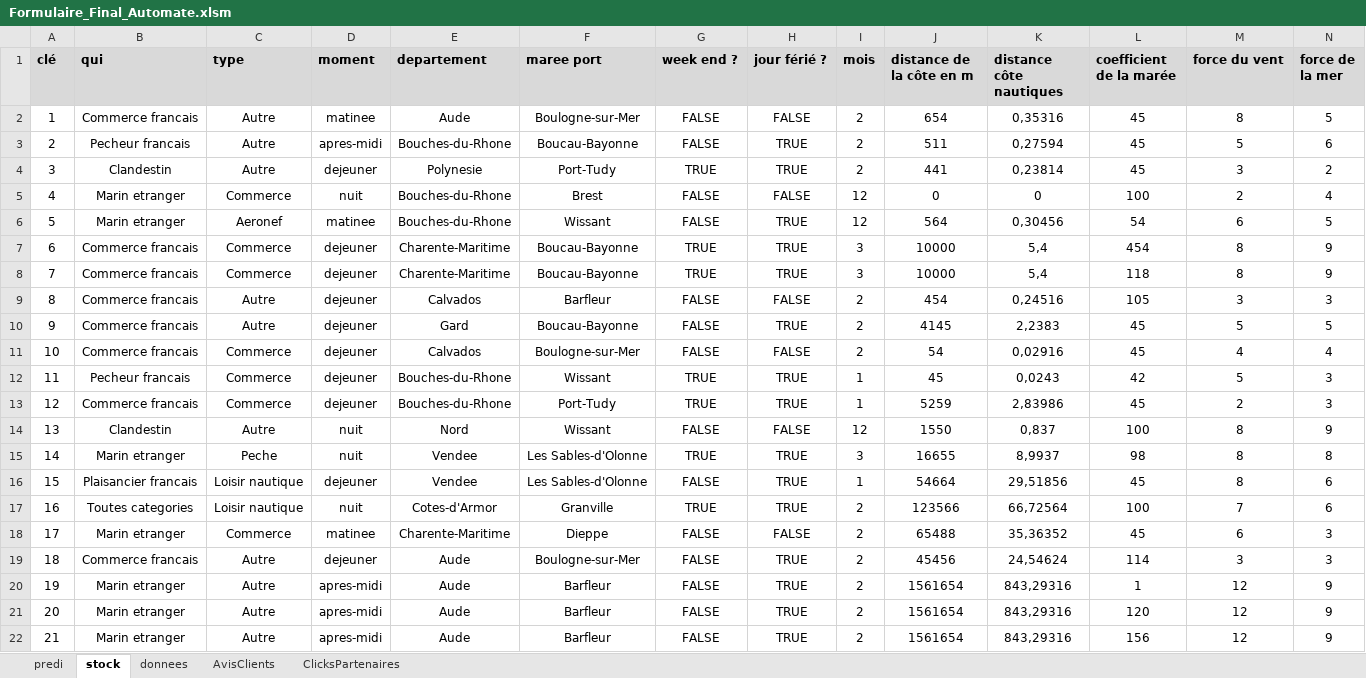
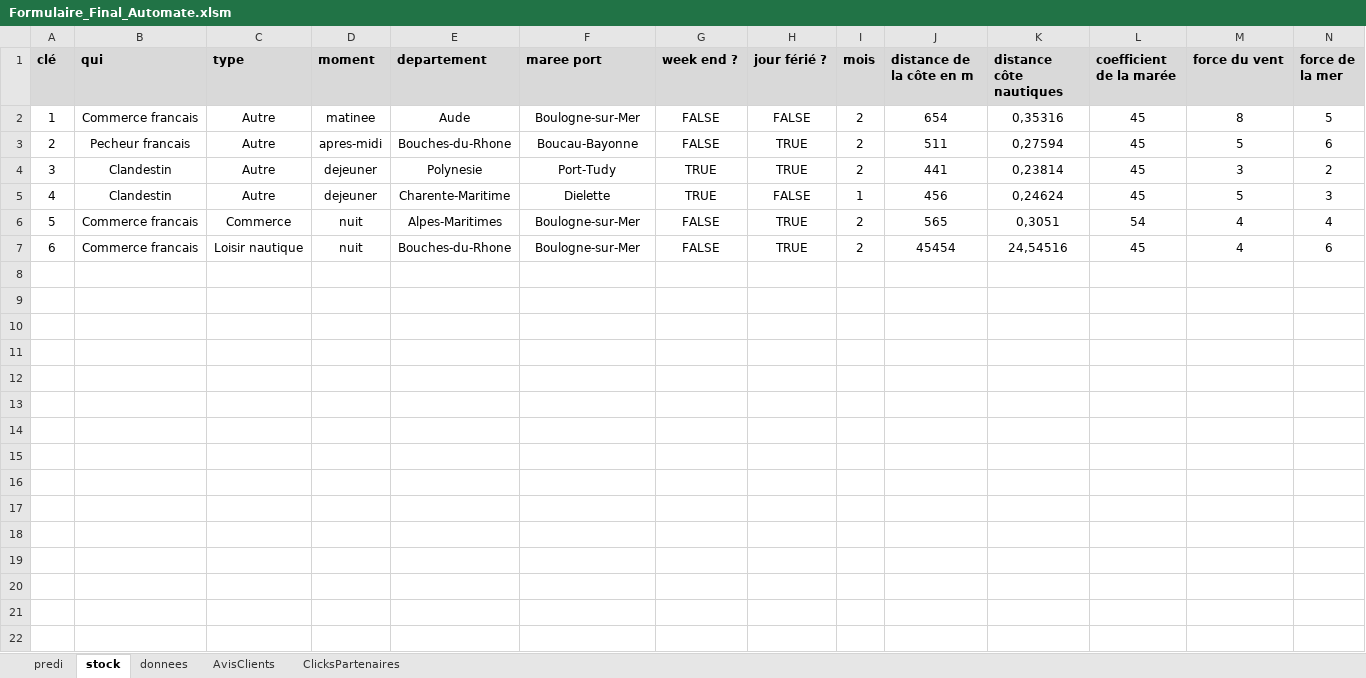
Before and after one commit to zidi0001/Sauvetage, an Excel workbook: Formulaire_Final_Automate.xlsm, sheet stock, drawn as a sheet; only a part is shown; values as stored, in another font and other column widths than the file's, no borders; conditional formats not drawn; removed rows and columns are numbered as before the commit, all else as after; rows hold the shown columns only; the diff covers the shown part only; the diff names each change by its address in the sheet, - before the commit and + after, or states it on an @@ line.

```diff
--- a/Formulaire_Final_Automate.xlsm (sheet stock)
+++ b/Formulaire_Final_Automate.xlsm (sheet stock)
-row 5: 4 | Marin etranger | Commerce | nuit | Bouches-du-Rhone | Brest | FALSE | FALSE | 12 | 0 | 0 | 100 | 2 | 4
-row 6: 5 | Marin etranger | Aeronef | matinee | Bouches-du-Rhone | Wissant | FALSE | TRUE | 12 | 564 | 0,30456 | 54 | 6 | 5
-row 7: 6 | Commerce francais | Commerce | dejeuner | Charente-Maritime | Boucau-Bayonne | TRUE | TRUE | 3 | 10000 | 5,4 | 454 | 8 | 9
-row 8: 7 | Commerce francais | Commerce | dejeuner | Charente-Maritime | Boucau-Bayonne | TRUE | TRUE | 3 | 10000 | 5,4 | 118 | 8 | 9
-row 9: 8 | Commerce francais | Autre | dejeuner | Calvados | Barfleur | FALSE | FALSE | 2 | 454 | 0,24516 | 105 | 3 | 3
-row 10: 9 | Commerce francais | Autre | dejeuner | Gard | Boucau-Bayonne | FALSE | TRUE | 2 | 4145 | 2,2383 | 45 | 5 | 5
+row 5: 4 | Clandestin | Autre | dejeuner | Charente-Maritime | Dielette | TRUE | FALSE | 1 | 456 | 0,24624 | 45 | 5 | 3
@@ column A (clé) renumbered between rows 6 and 7 @@
-D6 (moment): dejeuner
+D6 (moment): nuit
-E6 (departement): Calvados
+E6 (departement): Alpes-Maritimes
-H6 (jour férié ?): FALSE
+H6 (jour férié ?): TRUE
-J6 (distance de la côte en m): 54
+J6 (distance de la côte en m): 565
-K6 (distance côte nautiques): 0,02916
+K6 (distance côte nautiques): 0,3051
-L6 (coefficient de la marée): 45
+L6 (coefficient de la marée): 54
-row 12: 11 | Pecheur francais | Commerce | dejeuner | Bouches-du-Rhone | Wissant | TRUE | TRUE | 1 | 45 | 0,0243 | 42 | 5 | 3
-row 13: 12 | Commerce francais | Commerce | dejeuner | Bouches-du-Rhone | Port-Tudy | TRUE | TRUE | 1 | 5259 | 2,83986 | 45 | 2 | 3
-row 14: 13 | Clandestin | Autre | nuit | Nord | Wissant | FALSE | FALSE | 12 | 1550 | 0,837 | 100 | 8 | 9
-row 15: 14 | Marin etranger | Peche | nuit | Vendee | Les Sables-d'Olonne | TRUE | TRUE | 3 | 16655 | 8,9937 | 98 | 8 | 8
-row 16: 15 | Plaisancier francais | Loisir nautique | dejeuner | Vendee | Les Sables-d'Olonne | FALSE | TRUE | 1 | 54664 | 29,51856 | 45 | 8 | 6
-row 17: 16 | Toutes categories | Loisir nautique | nuit | Cotes-d'Armor | Granville | TRUE | TRUE | 2 | 123566 | 66,72564 | 100 | 7 | 6
-row 18: 17 | Marin etranger | Commerce | matinee | Charente-Maritime | Dieppe | FALSE | FALSE | 2 | 65488 | 35,36352 | 45 | 6 | 3
-C7 (type): Autre
+C7 (type): Loisir nautique
-D7 (moment): dejeuner
+D7 (moment): nuit
-E7 (departement): Aude
+E7 (departement): Bouches-du-Rhone
-J7 (distance de la côte en m): 45456
+J7 (distance de la côte en m): 45454
-K7 (distance côte nautiques): 24,54624
+K7 (distance côte nautiques): 24,54516
-L7 (coefficient de la marée): 114
+L7 (coefficient de la marée): 45
-M7 (force du vent): 3
+M7 (force du vent): 4
-N7 (force de la mer): 3
+N7 (force de la mer): 6
-row 20: 19 | Marin etranger | Autre | apres-midi | Aude | Barfleur | FALSE | TRUE | 2 | 1561654 | 843,29316 | 1 | 12 | 9
-row 21: 20 | Marin etranger | Autre | apres-midi | Aude | Barfleur | FALSE | TRUE | 2 | 1561654 | 843,29316 | 120 | 12 | 9
-row 22: 21 | Marin etranger | Autre | apres-midi | Aude | Barfleur | FALSE | TRUE | 2 | 1561654 | 843,29316 | 156 | 12 | 9
```
Also changed, not shown: 5 removed rows elsewhere in this sheet, sheet predi, 1 other file.
